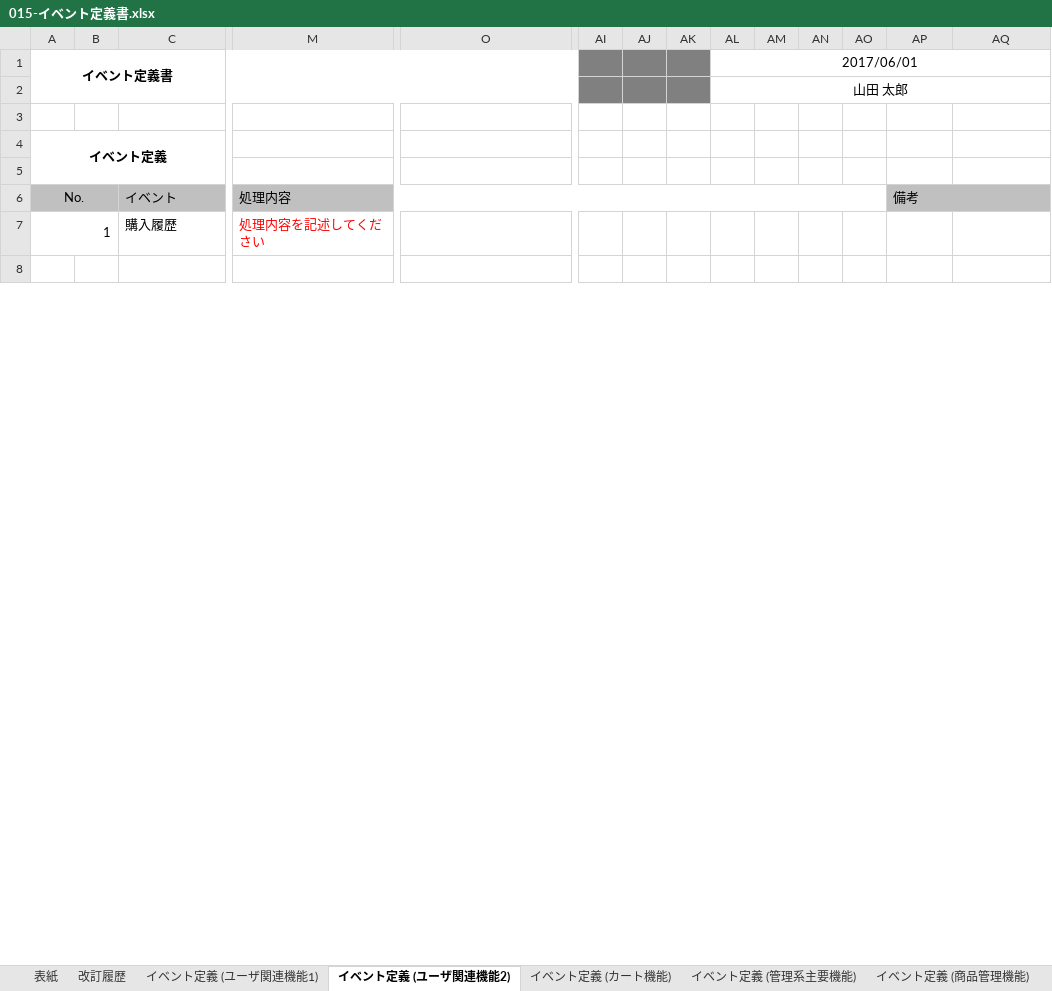
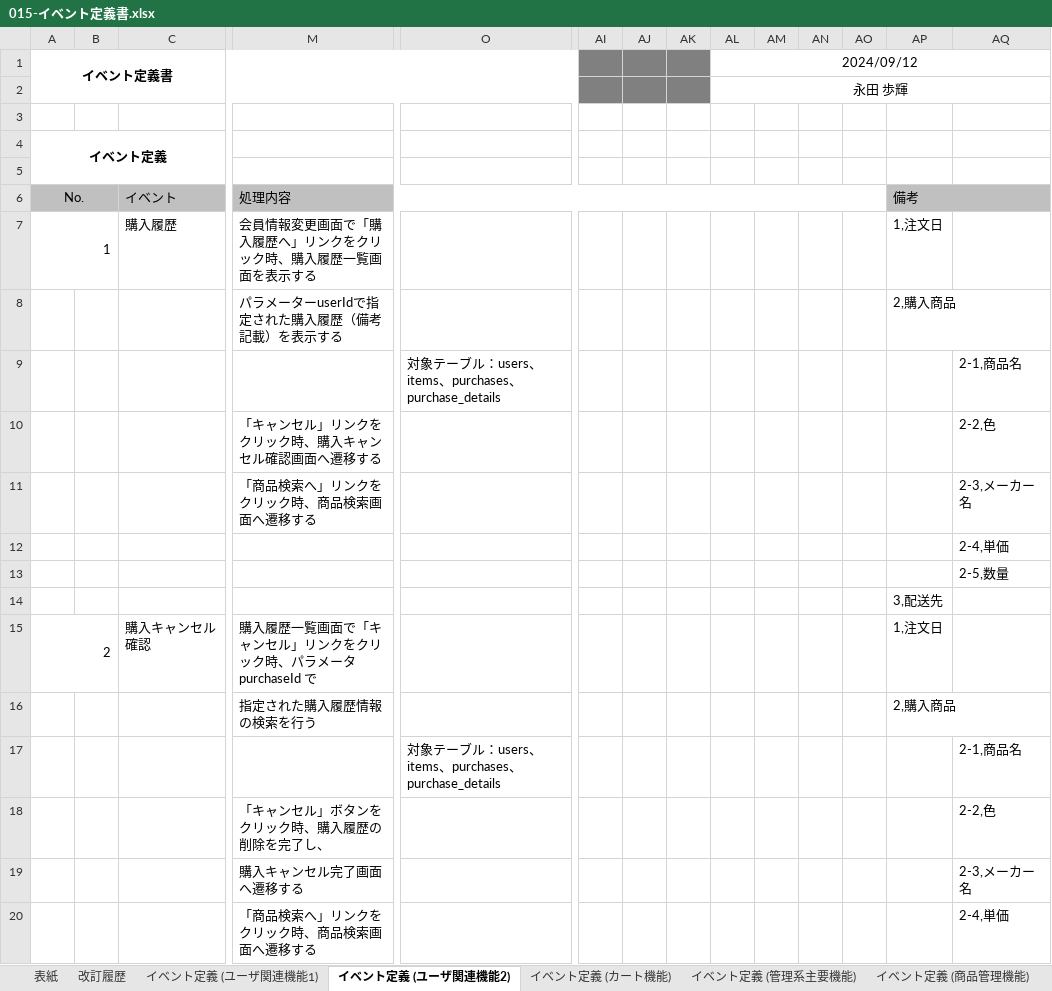
Before and after one commit to ayuki914/dev, an Excel workbook: 010-外部設計/015-イベント定義書.xlsx, sheet イベント定義 (ユーザ関連機能2), drawn as a sheet; only a part is shown, gaps mark what is left out; the shorter side is filled out with more unchanged rows; values as stored, in another font and other column widths than the file's, no borders; removed rows and columns are numbered as before the commit, all else as after; rows hold the shown columns only; the diff covers the shown part only; the diff names each change by its address in the sheet, - before the commit and + after, or states it on an @@ line.

```diff
--- a/010-外部設計/015-イベント定義書.xlsx (sheet イベント定義 (ユーザ関連機能2))
+++ b/010-外部設計/015-イベント定義書.xlsx (sheet イベント定義 (ユーザ関連機能2))
-AL1: 2017/06/01
+AL1: 2024/09/12
-AL2 (2024/09/12): 山田 太郎
+AL2 (2024/09/12): 永田 歩輝
-row 7: 1 |  | 購入履歴 | 処理内容を記述してください
+row 7: 1 |  | 購入履歴 | 会員情報変更画面で「購入履歴へ」リンクをクリック時、購入履歴一覧画面を表示する |  |  |  |  |  |  |  |  | 1,注文日
+row 8:  |  |  | パラメーターuserIdで指定された購入履歴（備考記載）を表示する |  |  |  |  |  |  |  |  | 2,購入商品
+row 9:  |  |  |  | 対象テーブル：users、items、purchases、purchase_details |  |  |  |  |  |  |  |  | 2-1,商品名
+row 10:  |  |  | 「キャンセル」リンクをクリック時、購入キャンセル確認画面へ遷移する |  |  |  |  |  |  |  |  |  | 2-2,色
+row 11:  |  |  | 「商品検索へ」リンクをクリック時、商品検索画面へ遷移する |  |  |  |  |  |  |  |  |  | 2-3,メーカー名
+row 12:  |  |  |  |  |  |  |  |  |  |  |  |  | 2-4,単価
+row 13:  |  |  |  |  |  |  |  |  |  |  |  |  | 2-5,数量
+row 14:  |  |  |  |  |  |  |  |  |  |  |  | 3,配送先
+row 15: 2 |  | 購入キャンセル確認 | 購入履歴一覧画面で「キャンセル」リンクをクリック時、パラメータ purchaseId で |  |  |  |  |  |  |  |  | 1,注文日
+row 16:  |  |  | 指定された購入履歴情報の検索を行う |  |  |  |  |  |  |  |  | 2,購入商品
+row 17:  |  |  |  | 対象テーブル：users、items、purchases、purchase_details |  |  |  |  |  |  |  |  | 2-1,商品名
+row 18:  |  |  | 「キャンセル」ボタンをクリック時、購入履歴の削除を完了し、 |  |  |  |  |  |  |  |  |  | 2-2,色
+row 19:  |  |  | 購入キャンセル完了画面へ遷移する |  |  |  |  |  |  |  |  |  | 2-3,メーカー名
+row 20:  |  |  | 「商品検索へ」リンクをクリック時、商品検索画面へ遷移する |  |  |  |  |  |  |  |  |  | 2-4,単価
```
Also changed, not shown: 11 added rows, 6 removed rows, 12 edited cells, cell formats, merged cells and row numbers in column A elsewhere in this sheet, sheet イベント定義 (ユーザ関連機能1), sheet イベント定義 (カート機能), sheet 改訂履歴, sheet 表紙, charts or pictures, 000-要件定義/003-WBS.xlsx, 000-要件定義/006-要件定義書.xlsx, 4 other files.
